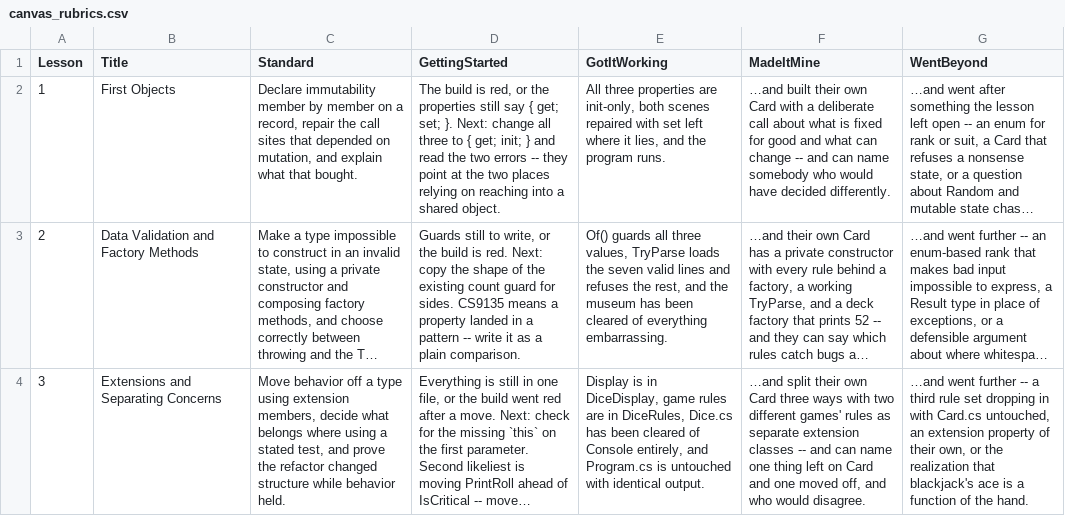
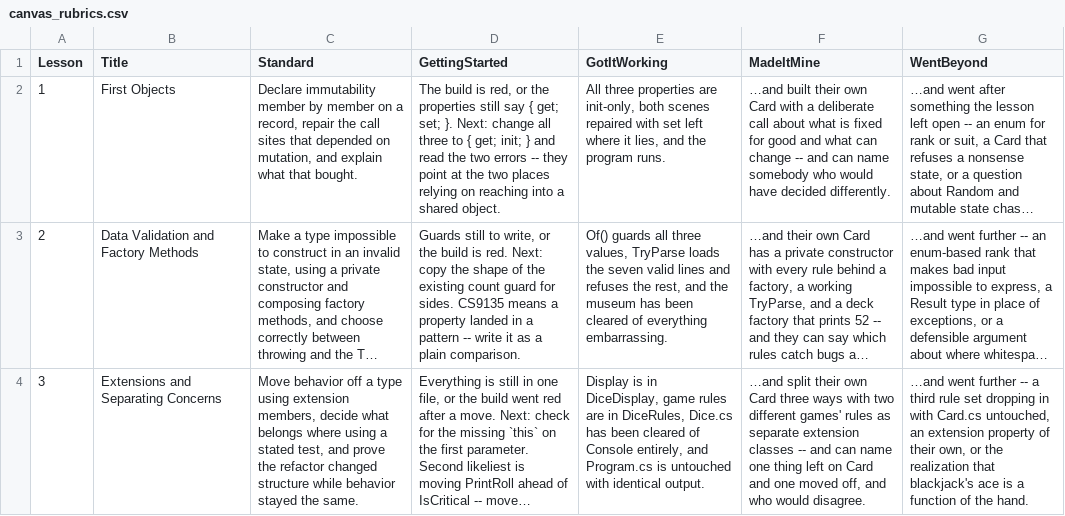
Before and after one commit to cox-programming-classes/TheWorld_2025, a CSV file: Course/canvas/canvas_rubrics.csv, drawn as a sheet; long unchanged cells end in …; the diff names each change by its address in the sheet, - before the commit and + after, or states it on an @@ line.

```diff
--- a/Course/canvas/canvas_rubrics.csv
+++ b/Course/canvas/canvas_rubrics.csv
-C4 (Standard): …while behavior held.
+C4 (Standard): …while behavior stayed the same.
```
Also changed, not shown: 23 other files.
